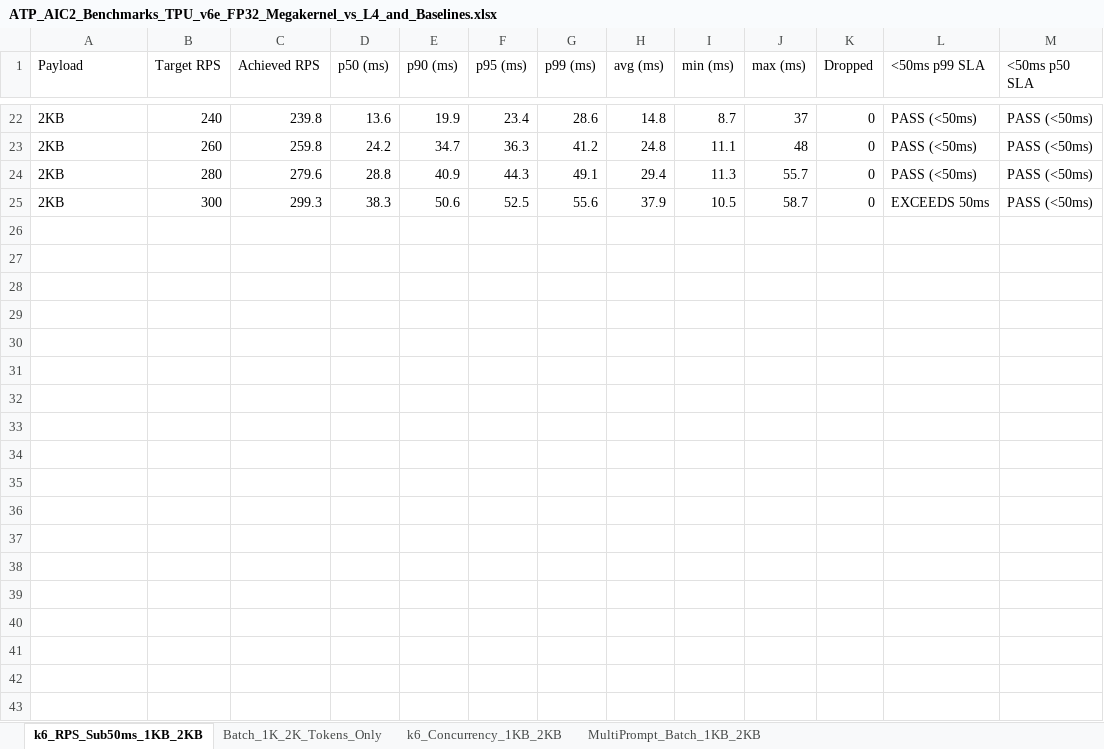
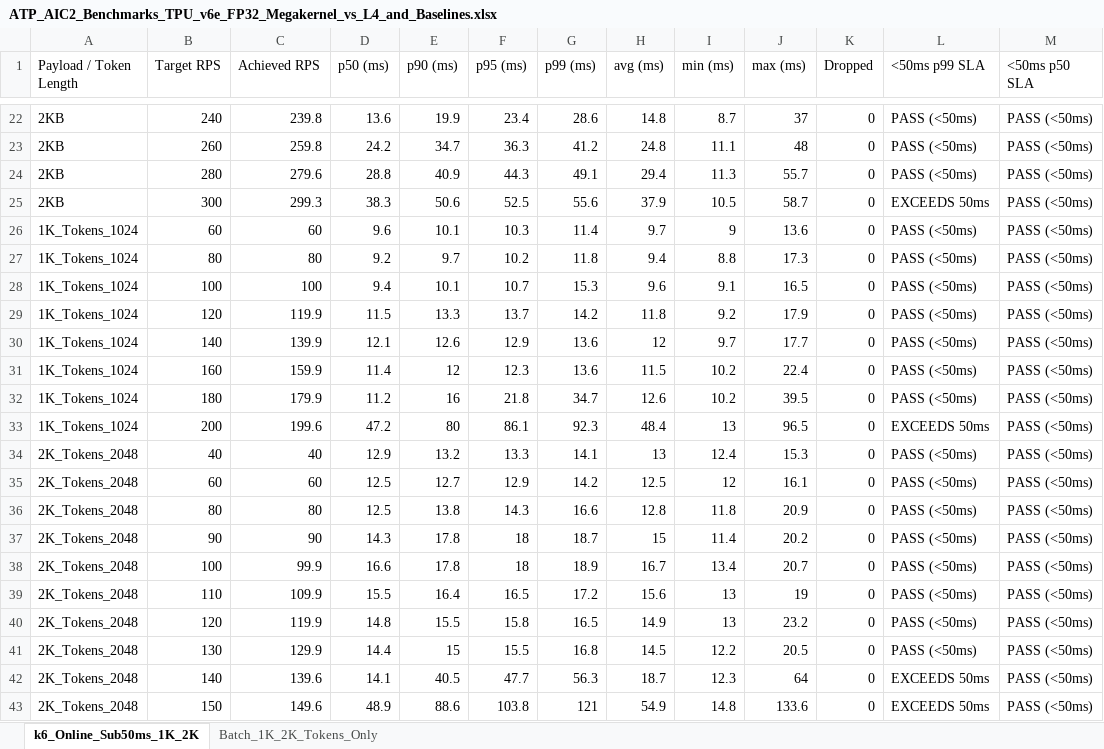
Before and after one commit to pallavim1/ai-infra-projects, an Excel workbook: models/JinaEmbedding/vLLM/megakernel/ATP_AIC2_Benchmarks_TPU_v6e_FP32_Megakernel_vs_L4_and_Baselines.xlsx, sheet k6_Online_Sub50ms_1K_2K, drawn as a sheet; only a part is shown, gaps mark what is left out; values as stored, in another font and other column widths than the file's, no borders; the diff names each change by its address in the sheet, - before the commit and + after, or states it on an @@ line.

Commit message:
Add 1K (1024 tok) and 2K (2048 tok) k6 online <50ms saturation sweeps alongside 1KB/2KB payloads

```diff
--- a/models/JinaEmbedding/vLLM/megakernel/ATP_AIC2_Benchmarks_TPU_v6e_FP32_Megakernel_vs_L4_and_Baselines.xlsx (sheet k6_Online_Sub50ms_1K_2K)
+++ b/models/JinaEmbedding/vLLM/megakernel/ATP_AIC2_Benchmarks_TPU_v6e_FP32_Megakernel_vs_L4_and_Baselines.xlsx (sheet k6_Online_Sub50ms_1K_2K)
-sheet tab: k6_RPS_Sub50ms_1KB_2KB
+sheet tab: k6_Online_Sub50ms_1K_2K
-sheet tab: k6_Concurrency_1KB_2KB
-sheet tab: MultiPrompt_Batch_1KB_2KB
-A1: Payload
+A1: Payload / Token Length
+row 26: 1K_Tokens_1024 | 60 | 60 | 9.6 | 10.1 | 10.3 | 11.4 | 9.7 | 9 | 13.6 | 0 | PASS (<50ms) | PASS (<50ms)
+row 27: 1K_Tokens_1024 | 80 | 80 | 9.2 | 9.7 | 10.2 | 11.8 | 9.4 | 8.8 | 17.3 | 0 | PASS (<50ms) | PASS (<50ms)
+row 28: 1K_Tokens_1024 | 100 | 100 | 9.4 | 10.1 | 10.7 | 15.3 | 9.6 | 9.1 | 16.5 | 0 | PASS (<50ms) | PASS (<50ms)
+row 29: 1K_Tokens_1024 | 120 | 119.9 | 11.5 | 13.3 | 13.7 | 14.2 | 11.8 | 9.2 | 17.9 | 0 | PASS (<50ms) | PASS (<50ms)
+row 30: 1K_Tokens_1024 | 140 | 139.9 | 12.1 | 12.6 | 12.9 | 13.6 | 12 | 9.7 | 17.7 | 0 | PASS (<50ms) | PASS (<50ms)
+row 31: 1K_Tokens_1024 | 160 | 159.9 | 11.4 | 12 | 12.3 | 13.6 | 11.5 | 10.2 | 22.4 | 0 | PASS (<50ms) | PASS (<50ms)
+row 32: 1K_Tokens_1024 | 180 | 179.9 | 11.2 | 16 | 21.8 | 34.7 | 12.6 | 10.2 | 39.5 | 0 | PASS (<50ms) | PASS (<50ms)
+row 33: 1K_Tokens_1024 | 200 | 199.6 | 47.2 | 80 | 86.1 | 92.3 | 48.4 | 13 | 96.5 | 0 | EXCEEDS 50ms | PASS (<50ms)
+row 34: 2K_Tokens_2048 | 40 | 40 | 12.9 | 13.2 | 13.3 | 14.1 | 13 | 12.4 | 15.3 | 0 | PASS (<50ms) | PASS (<50ms)
+row 35: 2K_Tokens_2048 | 60 | 60 | 12.5 | 12.7 | 12.9 | 14.2 | 12.5 | 12 | 16.1 | 0 | PASS (<50ms) | PASS (<50ms)
+row 36: 2K_Tokens_2048 | 80 | 80 | 12.5 | 13.8 | 14.3 | 16.6 | 12.8 | 11.8 | 20.9 | 0 | PASS (<50ms) | PASS (<50ms)
+row 37: 2K_Tokens_2048 | 90 | 90 | 14.3 | 17.8 | 18 | 18.7 | 15 | 11.4 | 20.2 | 0 | PASS (<50ms) | PASS (<50ms)
+row 38: 2K_Tokens_2048 | 100 | 99.9 | 16.6 | 17.8 | 18 | 18.9 | 16.7 | 13.4 | 20.7 | 0 | PASS (<50ms) | PASS (<50ms)
+row 39: 2K_Tokens_2048 | 110 | 109.9 | 15.5 | 16.4 | 16.5 | 17.2 | 15.6 | 13 | 19 | 0 | PASS (<50ms) | PASS (<50ms)
+row 40: 2K_Tokens_2048 | 120 | 119.9 | 14.8 | 15.5 | 15.8 | 16.5 | 14.9 | 13 | 23.2 | 0 | PASS (<50ms) | PASS (<50ms)
+row 41: 2K_Tokens_2048 | 130 | 129.9 | 14.4 | 15 | 15.5 | 16.8 | 14.5 | 12.2 | 20.5 | 0 | PASS (<50ms) | PASS (<50ms)
+row 42: 2K_Tokens_2048 | 140 | 139.6 | 14.1 | 40.5 | 47.7 | 56.3 | 18.7 | 12.3 | 64 | 0 | EXCEEDS 50ms | PASS (<50ms)
+row 43: 2K_Tokens_2048 | 150 | 149.6 | 48.9 | 88.6 | 103.8 | 121 | 54.9 | 14.8 | 133.6 | 0 | EXCEEDS 50ms | PASS (<50ms)
```
Also changed, not shown: models/JinaEmbedding/vLLM/benchmarks/reports/ATP_AIC2_Benchmarks_TPU_v5e_FP32_and_BF16_vs_L4.xlsx, 2 other files.
